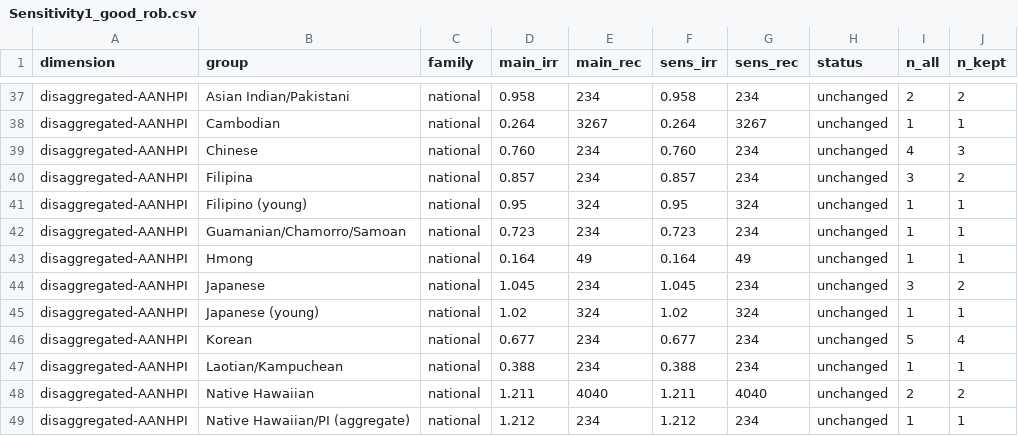
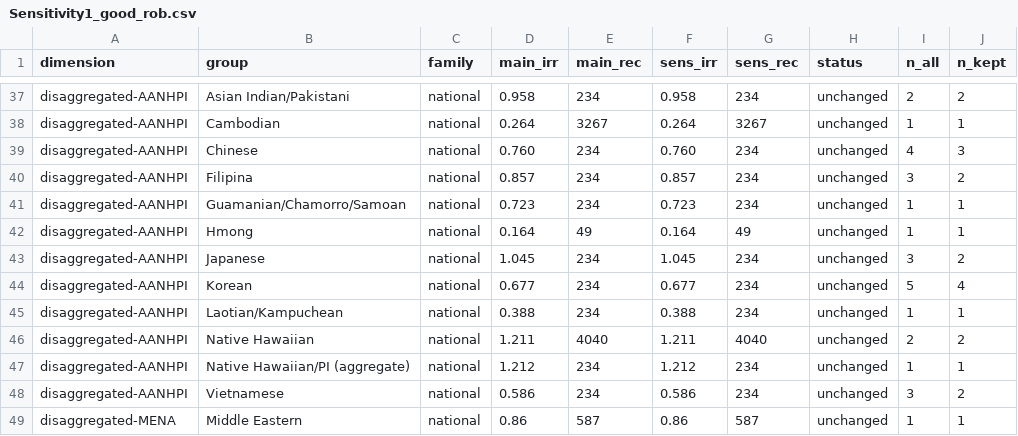
Before and after one commit to p16791918-lab/Meta, a CSV file: meta_agents/search_v2/outputs/Sensitivity1_good_rob.csv, drawn as a sheet; only a part is shown, gaps mark what is left out; the shorter side is filled out with more unchanged rows; the diff names each change by its address in the sheet, - before the commit and + after, or states it on an @@ line.

```diff
--- a/meta_agents/search_v2/outputs/Sensitivity1_good_rob.csv
+++ b/meta_agents/search_v2/outputs/Sensitivity1_good_rob.csv
-row 41: disaggregated-AANHPI | Filipino (young) | national | 0.95 | 324 | 0.95 | 324 | unchanged | 1 | 1
-row 45: disaggregated-AANHPI | Japanese (young) | national | 1.02 | 324 | 1.02 | 324 | unchanged | 1 | 1
```
Also changed, not shown: meta_agents/search_v2/outputs/Sensitivity2_directly_reported.csv, meta_agents/search_v2/outputs/Sensitivity3_nhw_only.csv, 8 other files.
